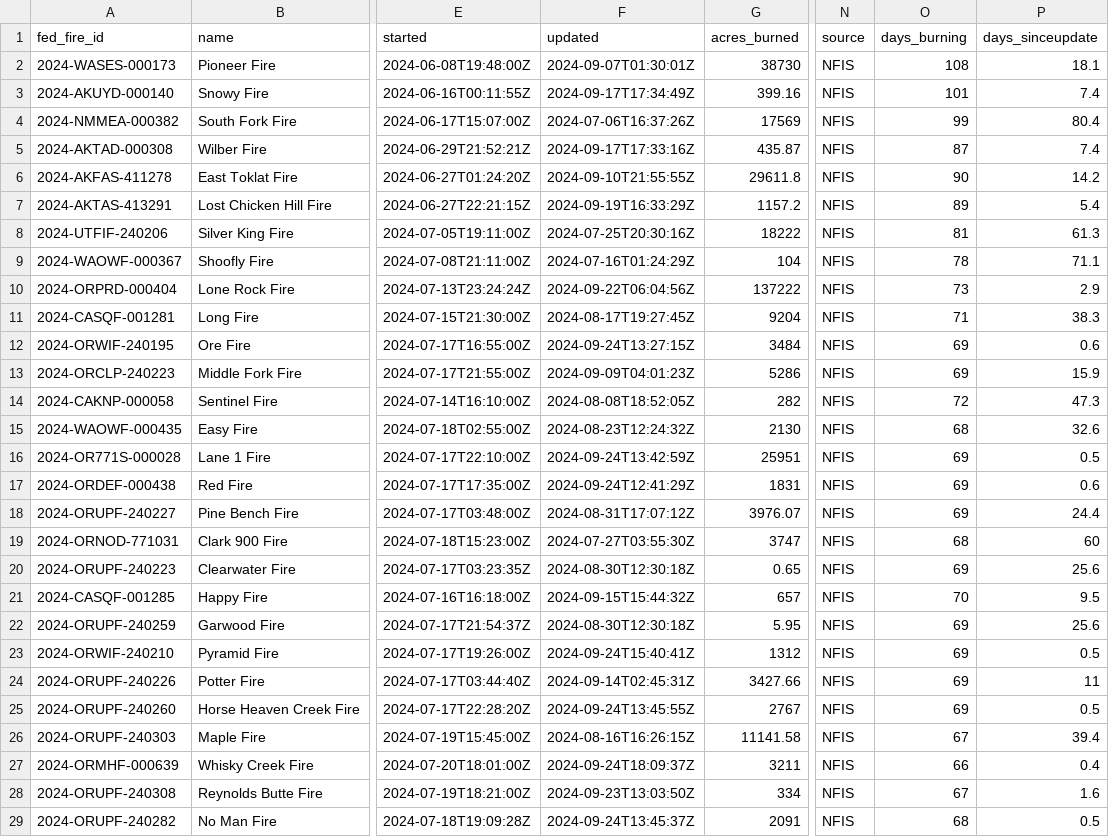
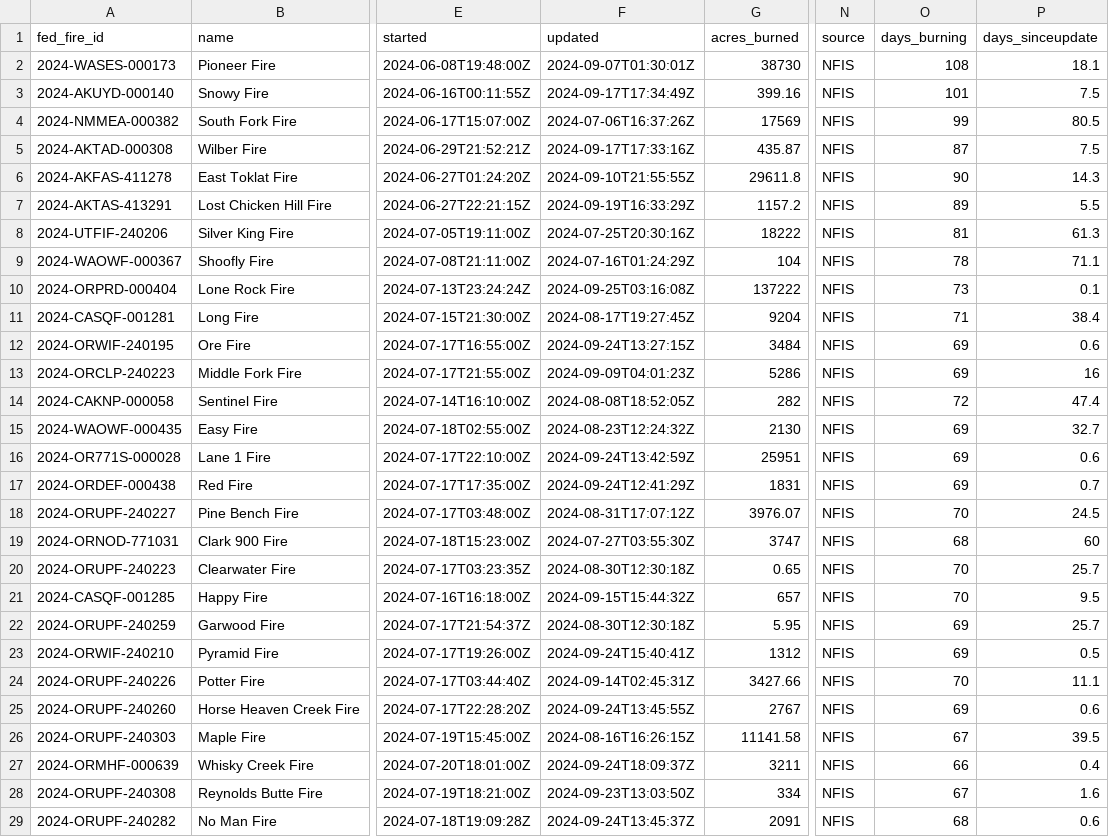
Before and after one commit to cbs-news-data/wildfire_watch, a CSV file: data/wildfires_save.csv, drawn as a sheet; only a part is shown, gaps mark what is left out; the diff covers the shown part only; the diff names each change by its address in the sheet, - before the commit and + after, or states it on an @@ line.

Commit message:
Wildfires data updated!

```diff
--- a/data/wildfires_save.csv
+++ b/data/wildfires_save.csv
-P3 (days_sinceupdate): 7.4
+P3 (days_sinceupdate): 7.5
-P4 (days_sinceupdate): 80.4
+P4 (days_sinceupdate): 80.5
-P5 (days_sinceupdate): 7.4
+P5 (days_sinceupdate): 7.5
-P6 (days_sinceupdate): 14.2
+P6 (days_sinceupdate): 14.3
-P7 (days_sinceupdate): 5.4
+P7 (days_sinceupdate): 5.5
-F10 (updated): 2024-09-22T06:04:56Z
+F10 (updated): 2024-09-25T03:16:08Z
-P10 (days_sinceupdate): 2.9
+P10 (days_sinceupdate): 0.1
-P11 (days_sinceupdate): 38.3
+P11 (days_sinceupdate): 38.4
-P13 (days_sinceupdate): 15.9
+P13 (days_sinceupdate): 16
-P14 (days_sinceupdate): 47.3
+P14 (days_sinceupdate): 47.4
-O15 (days_burning): 68
+O15 (days_burning): 69
-P15 (days_sinceupdate): 32.6
+P15 (days_sinceupdate): 32.7
-P16 (days_sinceupdate): 0.5
+P16 (days_sinceupdate): 0.6
-P17 (days_sinceupdate): 0.6
+P17 (days_sinceupdate): 0.7
-O18 (days_burning): 69
+O18 (days_burning): 70
-P18 (days_sinceupdate): 24.4
+P18 (days_sinceupdate): 24.5
-O20 (days_burning): 69
+O20 (days_burning): 70
-P20 (days_sinceupdate): 25.6
+P20 (days_sinceupdate): 25.7
-P22 (days_sinceupdate): 25.6
+P22 (days_sinceupdate): 25.7
-O24 (days_burning): 69
+O24 (days_burning): 70
-P24 (days_sinceupdate): 11
+P24 (days_sinceupdate): 11.1
-P25 (days_sinceupdate): 0.5
+P25 (days_sinceupdate): 0.6
-P26 (days_sinceupdate): 39.4
+P26 (days_sinceupdate): 39.5
-P29 (days_sinceupdate): 0.5
+P29 (days_sinceupdate): 0.6
```
Also changed, not shown: 152 edited cells elsewhere in this file, data/wildfires_datawrapper_save.csv, 4 other files.
